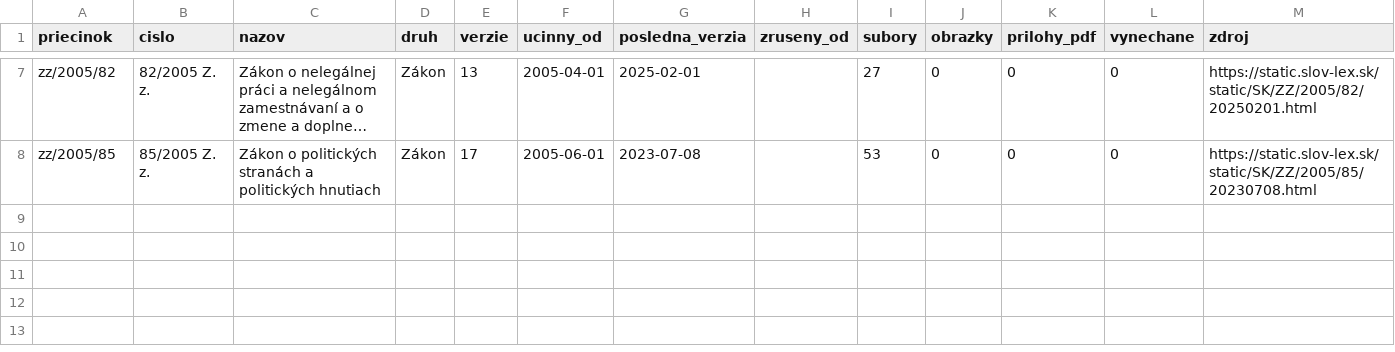
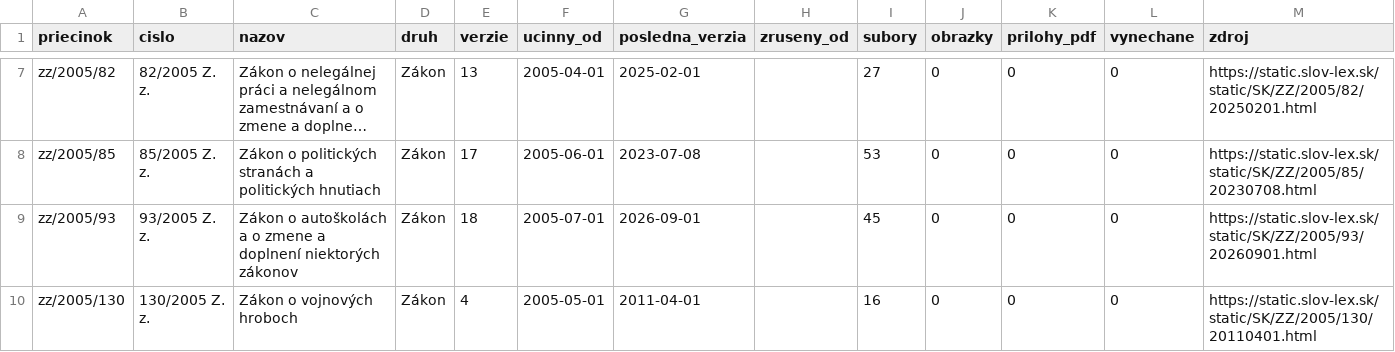
Before and after one commit to lexifina/slovakia-law, a CSV file: data/historia/2005.csv, drawn as a sheet; only a part is shown, gaps mark what is left out; long unchanged cells end in …; the diff names each change by its address in the sheet, - before the commit and + after, or states it on an @@ line.

Commit message:
História predpisov: ďalšie časové verzie 2 účinných predpisov (22 commitov)
Appended the other dated versions of 2 acts held since 2026-11-02 as their current version
(22 commits), data retrieved 2026-11-16: for each act every version Slov-Lex keeps, oldest first,
so its last commit is its newest text. These commits come after the version held before; each carries
the day it took effect (In-force), and readers take the newest commit whose In-force is on or before
the day asked (tools/ku_dnu.py does). Versions before the held one say so in a Backfill: trailer.
data/historia/<year>.csv lists the acts.

In-force: 2026-09-01
Kind: documentation

```diff
--- a/data/historia/2005.csv
+++ b/data/historia/2005.csv
+row 9: zz/2005/93 | 93/2005 Z. z. | Zákon o autoškolách a o zmene a doplnení niektorých zákonov | Zákon | 18 | 2005-07-01 | 2026-09-01 |  | 45 | 0 | 0 | 0 | https://static.slov-lex.sk/static/SK/ZZ/2005/93/20260901.html
+row 10: zz/2005/130 | 130/2005 Z. z. | Zákon o vojnových hroboch | Zákon | 4 | 2005-05-01 | 2011-04-01 |  | 16 | 0 | 0 | 0 | https://static.slov-lex.sk/static/SK/ZZ/2005/130/20110401.html
```
